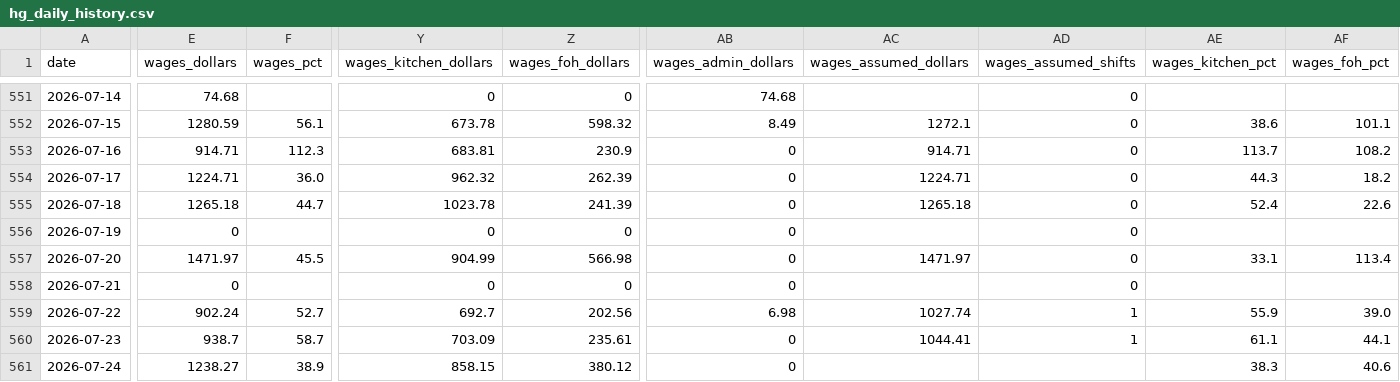
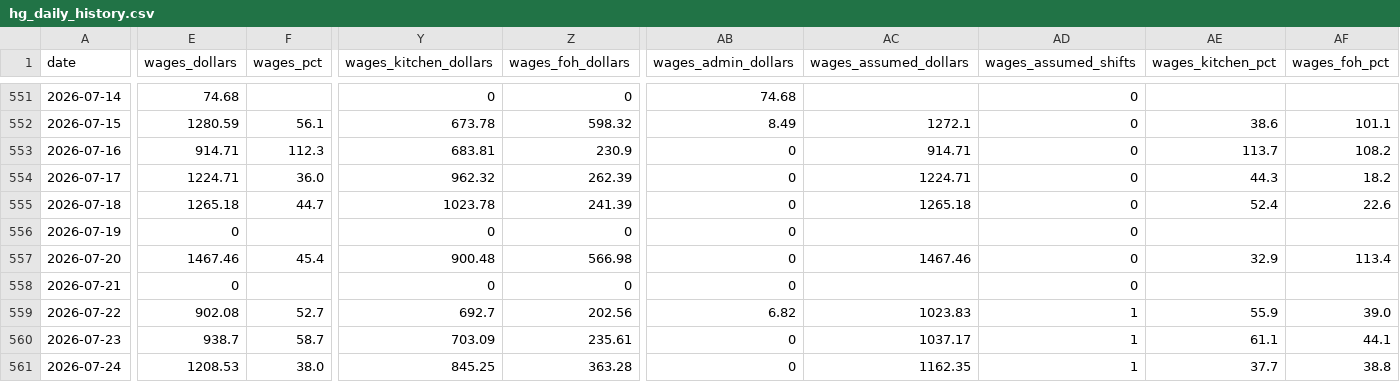
Before and after one commit to zakstowaway/mari-daily-reporting, a CSV file: data/hg_daily_history.csv, drawn as a sheet; only a part is shown, gaps mark what is left out; the diff names each change by its address in the sheet, - before the commit and + after, or states it on an @@ line.

```diff
--- a/data/hg_daily_history.csv
+++ b/data/hg_daily_history.csv
-E557 (wages_dollars): 1471.97
+E557 (wages_dollars): 1467.46
-F557 (wages_pct): 45.5
+F557 (wages_pct): 45.4
-Y557 (wages_kitchen_dollars): 904.99
+Y557 (wages_kitchen_dollars): 900.48
-AC557 (wages_assumed_dollars): 1471.97
+AC557 (wages_assumed_dollars): 1467.46
-AE557 (wages_kitchen_pct): 33.1
+AE557 (wages_kitchen_pct): 32.9
-E559 (wages_dollars): 902.24
+E559 (wages_dollars): 902.08
-AB559 (wages_admin_dollars): 6.98
+AB559 (wages_admin_dollars): 6.82
-AC559 (wages_assumed_dollars): 1027.74
+AC559 (wages_assumed_dollars): 1023.83
-AC560 (wages_assumed_dollars): 1044.41
+AC560 (wages_assumed_dollars): 1037.17
-E561 (wages_dollars): 1238.27
+E561 (wages_dollars): 1208.53
-F561 (wages_pct): 38.9
+F561 (wages_pct): 38.0
-Y561 (wages_kitchen_dollars): 858.15
+Y561 (wages_kitchen_dollars): 845.25
-Z561 (wages_foh_dollars): 380.12
+Z561 (wages_foh_dollars): 363.28
-AC561 (wages_assumed_dollars): (empty)
+AC561 (wages_assumed_dollars): 1162.35
-AD561 (wages_assumed_shifts): (empty)
+AD561 (wages_assumed_shifts): 1
-AE561 (wages_kitchen_pct): 38.3
+AE561 (wages_kitchen_pct): 37.7
-AF561 (wages_foh_pct): 40.6
+AF561 (wages_foh_pct): 38.8
```
Also changed, not shown: data/mari_daily_history.csv, data/stow_daily_history.csv.
